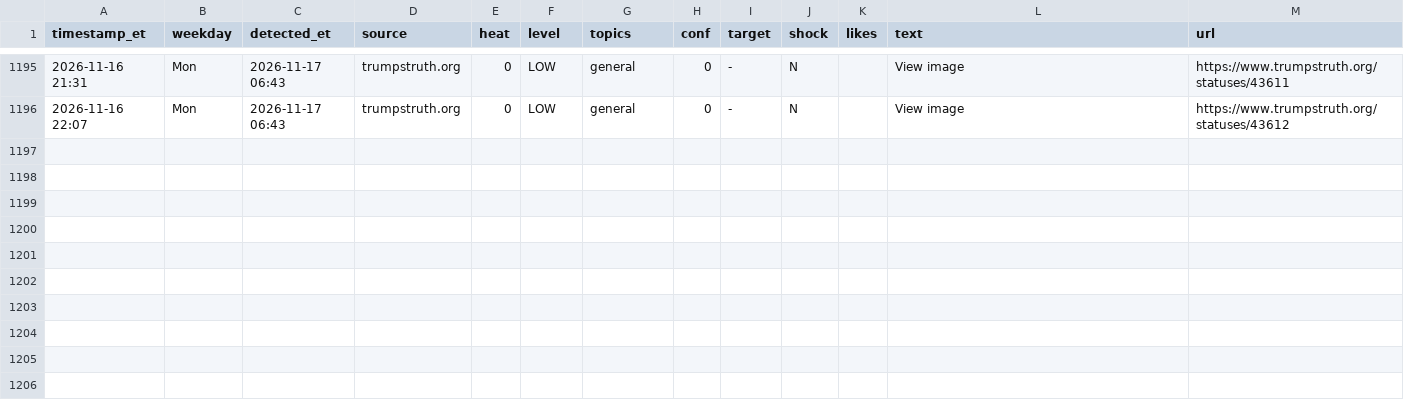
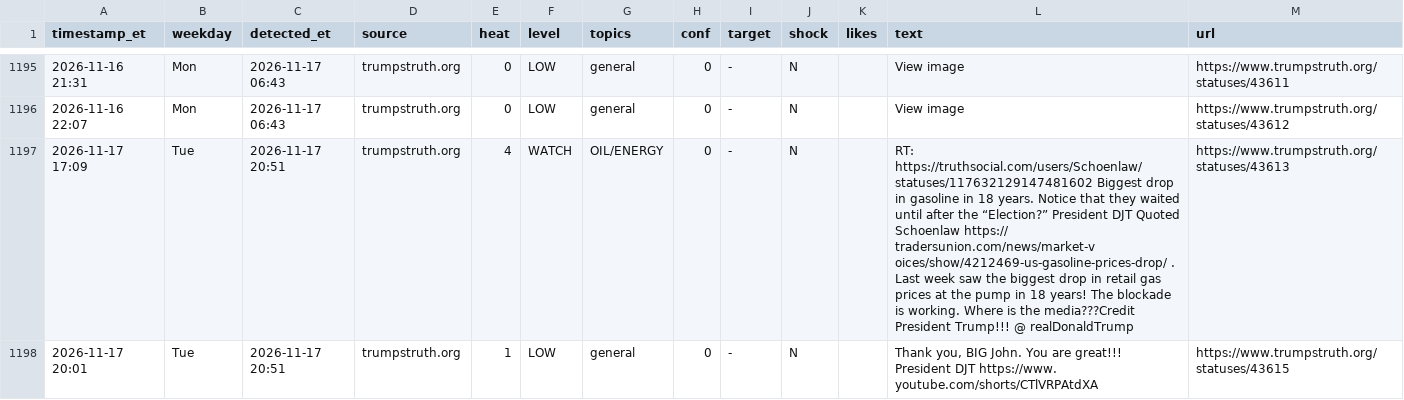
Before and after one commit to dlarimore/trump-post-watch, a CSV file: alert_log.csv, drawn as a sheet; only a part is shown, gaps mark what is left out; the diff names each change by its address in the sheet, - before the commit and + after, or states it on an @@ line.

Commit message:
watch 01:51

```diff
--- a/alert_log.csv
+++ b/alert_log.csv
+row 1197: 2026-11-17 17:09 | Tue | 2026-11-17 20:51 | trumpstruth.org | 4 | WATCH | OIL/ENERGY | 0 | - | N |  | RT: https://truthsocial.com/users/Schoenlaw/statuses/117632129147481602 Biggest drop in gasoline in 18 years. Notice that they waited until after the “Election?” President DJT Quoted Schoenlaw https:// tradersunion.com/news/market-v oices/show/4212469-us-gasoline-prices-drop/ . Last week saw the biggest drop in retail gas prices at the pump in 18 years! The blockade is working. Where is the media???Credit President Trump!!! @ realDonaldTrump | https://www.trumpstruth.org/statuses/43613
+row 1198: 2026-11-17 20:01 | Tue | 2026-11-17 20:51 | trumpstruth.org | 1 | LOW | general | 0 | - | N |  | Thank you, BIG John. You are great!!! President DJT https://www. youtube.com/shorts/CTlVRPAtdXA | https://www.trumpstruth.org/statuses/43615
```
Also changed, not shown: 1 other file.
